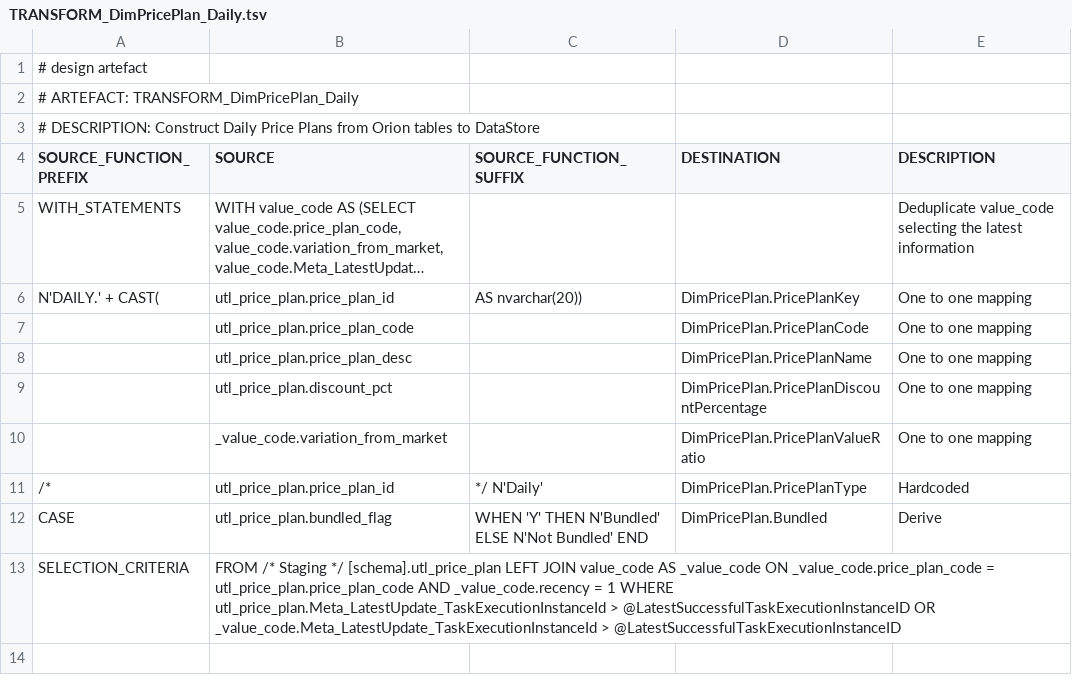
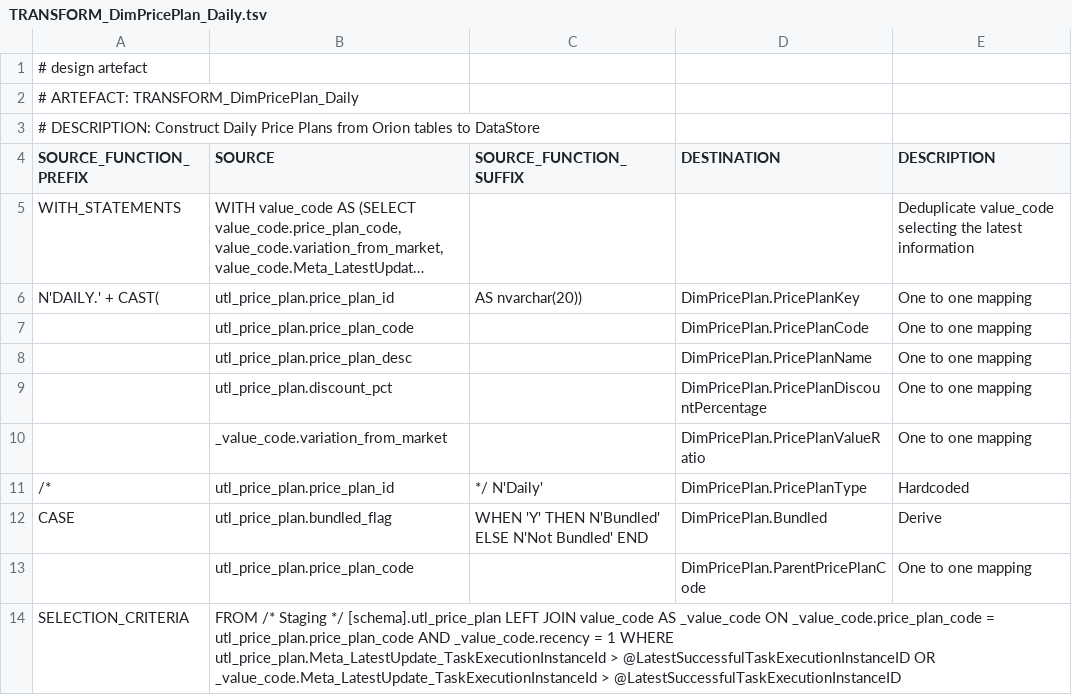
Before and after one commit to melvinwi/EDWCI, a TSV file: transformations/TRANSFORM_DimPricePlan_Daily.tsv, drawn as a sheet; long unchanged cells end in …; the diff names each change by its address in the sheet, - before the commit and + after, or states it on an @@ line.

Commit message:
Transformation DimPricePlan enhanced [#730]

```diff
--- a/transformations/TRANSFORM_DimPricePlan_Daily.tsv
+++ b/transformations/TRANSFORM_DimPricePlan_Daily.tsv
+row 13:  | utl_price_plan.price_plan_code |  | DimPricePlan.ParentPricePlanCode | One to one mapping
```
Also changed, not shown: 12 other files.
